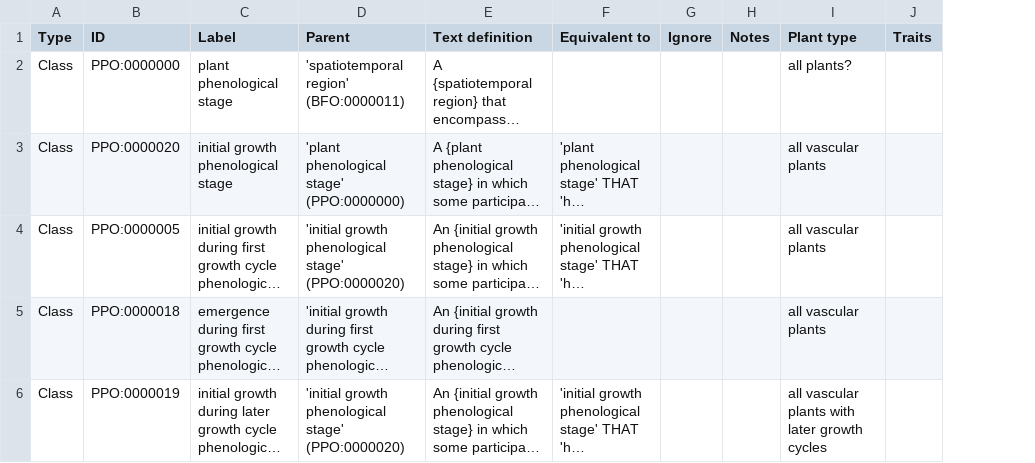
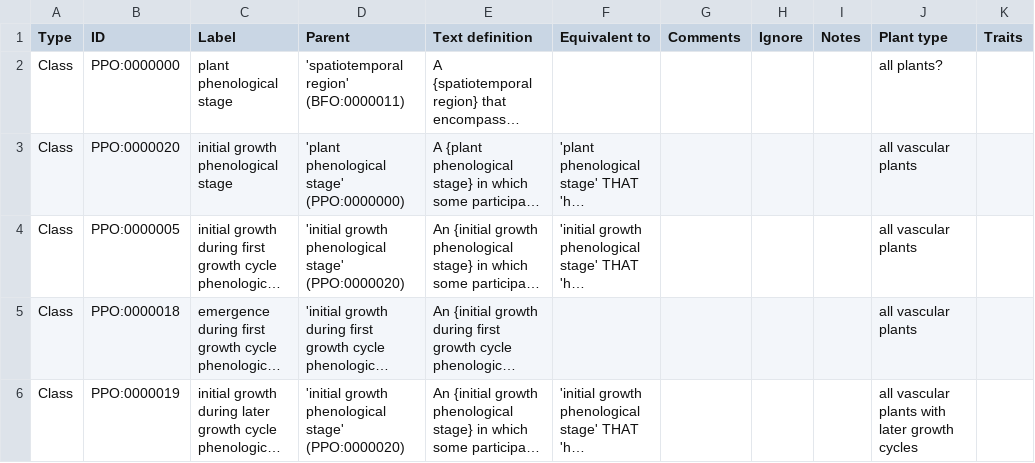
Before and after one commit to PlantPhenoOntology/ppo, a CSV file: src/terms/PPO_stage_definitions.csv, drawn as a sheet; only a part is shown; long unchanged cells end in …; the diff covers the shown part only; the diff names each change by its address in the sheet, - before the commit and + after, or states it on an @@ line.

Commit message:
Added comments for and revised the definitions of some of the 'initial growth during later growth cycle phenological stage' subclasses according to suggestions from Ramona.

```diff
--- a/src/terms/PPO_stage_definitions.csv
+++ b/src/terms/PPO_stage_definitions.csv
+column G (Comments), empty
```
Also changed, not shown: 2 edited cells elsewhere in this file.
